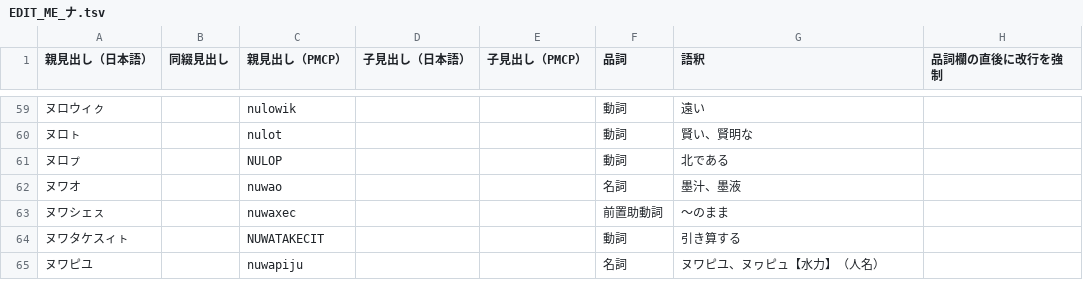
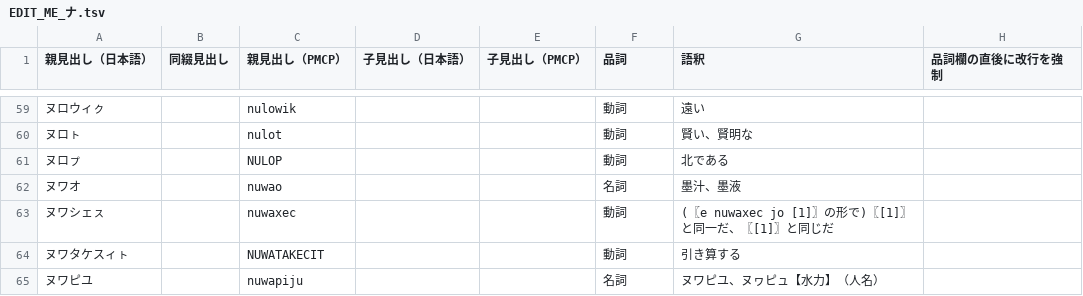
Before and after one commit to sozysozbot/pmcp_50on, a TSV file: dictionary/EDIT_ME_ナ.tsv, drawn as a sheet; only a part is shown, gaps mark what is left out.

```diff
--- a/dictionary/EDIT_ME_ナ.tsv
+++ b/dictionary/EDIT_ME_ナ.tsv
@@ -62,3 +62,3 @@
 ヌワオ		nuwao			名詞	墨汁、墨液	
-ヌワシェㇲ		nuwaxec			前置助動詞	～のまま	
+ヌワシェㇲ		nuwaxec			動詞	(〖e nuwaxec jo [1]〗の形で)〖[1]〗と同一だ、〖[1]〗と同じだ	
 ヌワタケスィㇳ		NUWATAKECIT			動詞	引き算する	
```
Also changed, not shown: dictionary/EDIT_ME_サ.tsv, dictionary/EDIT_ME_ハ.tsv, 7 other files.
